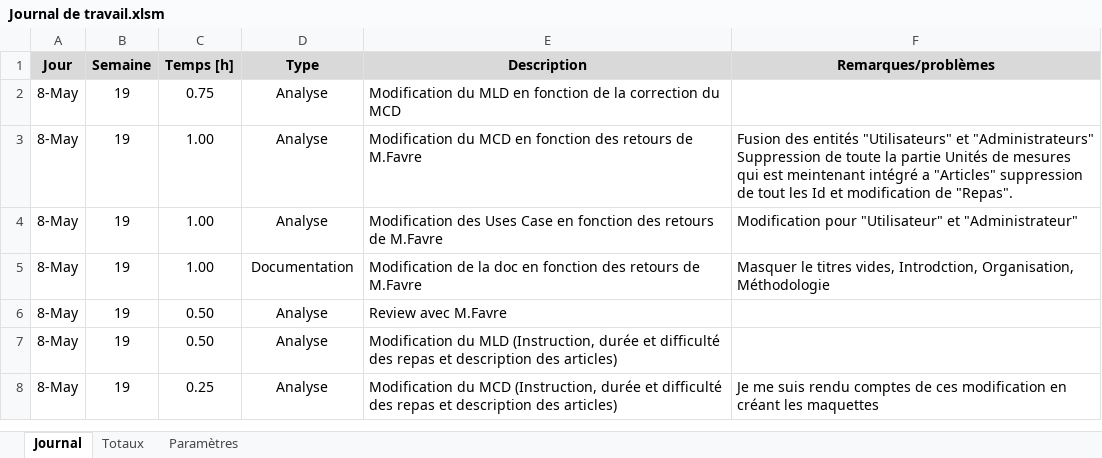
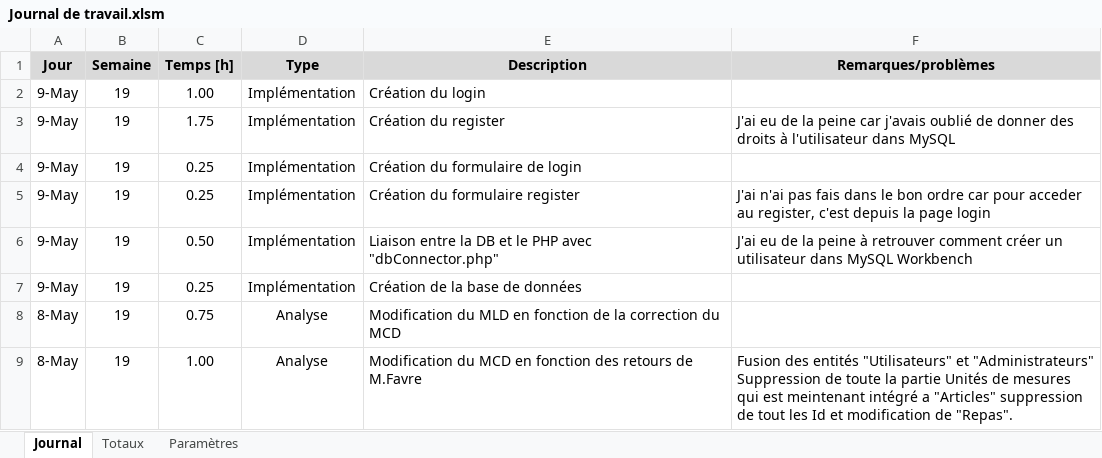
Before and after one commit to TimotheeRapin/WebAppGestionRepas, an Excel workbook: Documentation/04 Journal de travail/Journal de travail.xlsm, sheet Journal, drawn as a sheet; only a part is shown; the shorter side is filled out with more unchanged rows; values as stored, in another font and other column widths than the file's, no borders; charts and pictures not drawn; the diff names each change by its address in the sheet, - before the commit and + after, or states it on an @@ line.

Commit message:
Register + Login [1.0]

```diff
--- a/Documentation/04 Journal de travail/Journal de travail.xlsm (sheet Journal)
+++ b/Documentation/04 Journal de travail/Journal de travail.xlsm (sheet Journal)
+row 2: 9-May | 19 | 1.00 | Implémentation | Création du login
+row 3: 9-May | 19 | 1.75 | Implémentation | Création du register | J'ai eu de la peine car j'avais oublié de donner des droits à l'utilisateur dans MySQL
+row 4: 9-May | 19 | 0.25 | Implémentation | Création du formulaire de login
+row 5: 9-May | 19 | 0.25 | Implémentation | Création du formulaire register | J'ai n'ai pas fais dans le bon ordre car pour acceder au register, c'est depuis la page login
+row 6: 9-May | 19 | 0.50 | Implémentation | Liaison entre la DB et le PHP avec "dbConnector.php" | J'ai eu de la peine à retrouver comment créer un utilisateur dans MySQL Workbench
+row 7: 9-May | 19 | 0.25 | Implémentation | Création de la base de données
```
Also changed, not shown: 6 other files.
